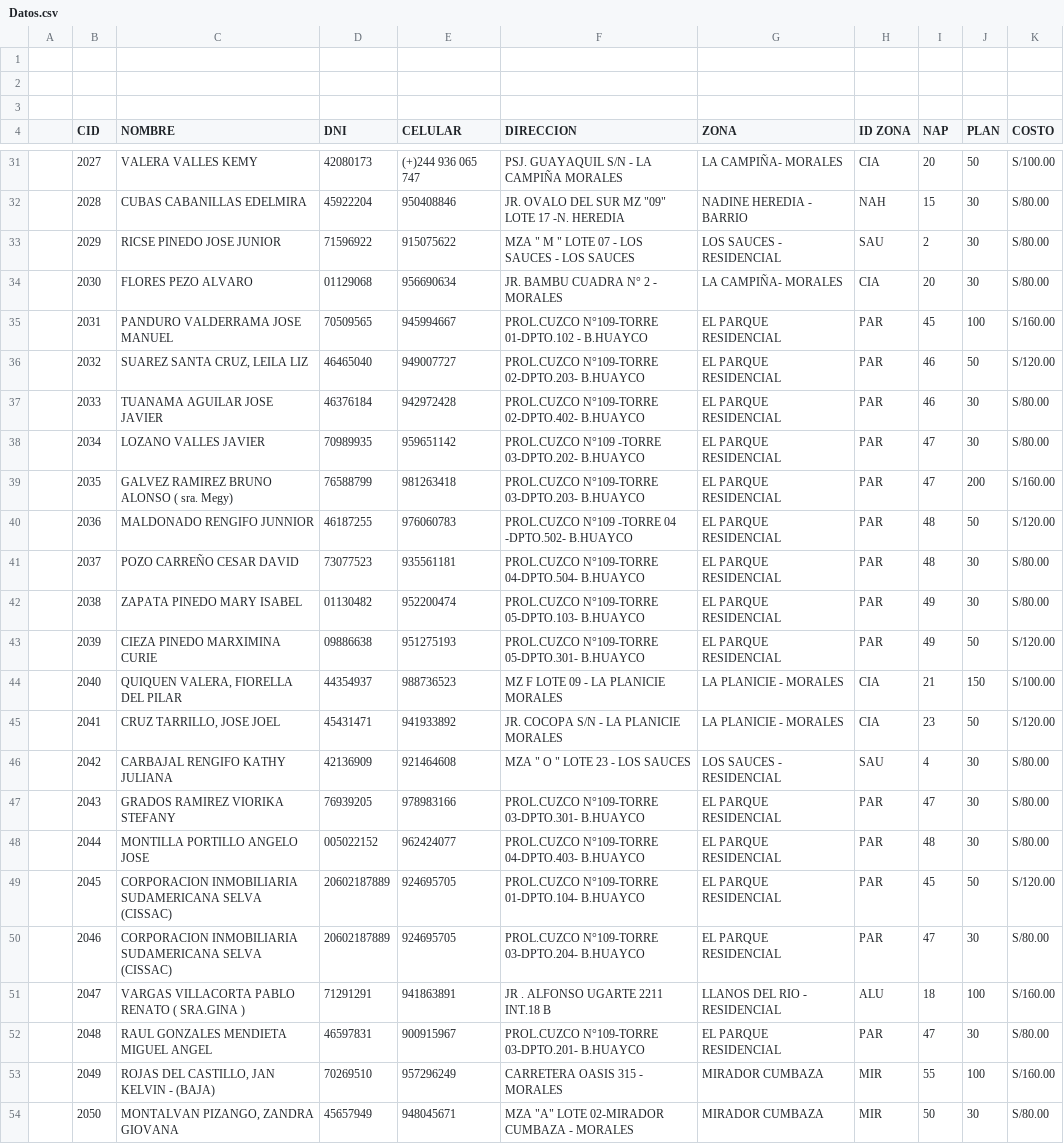
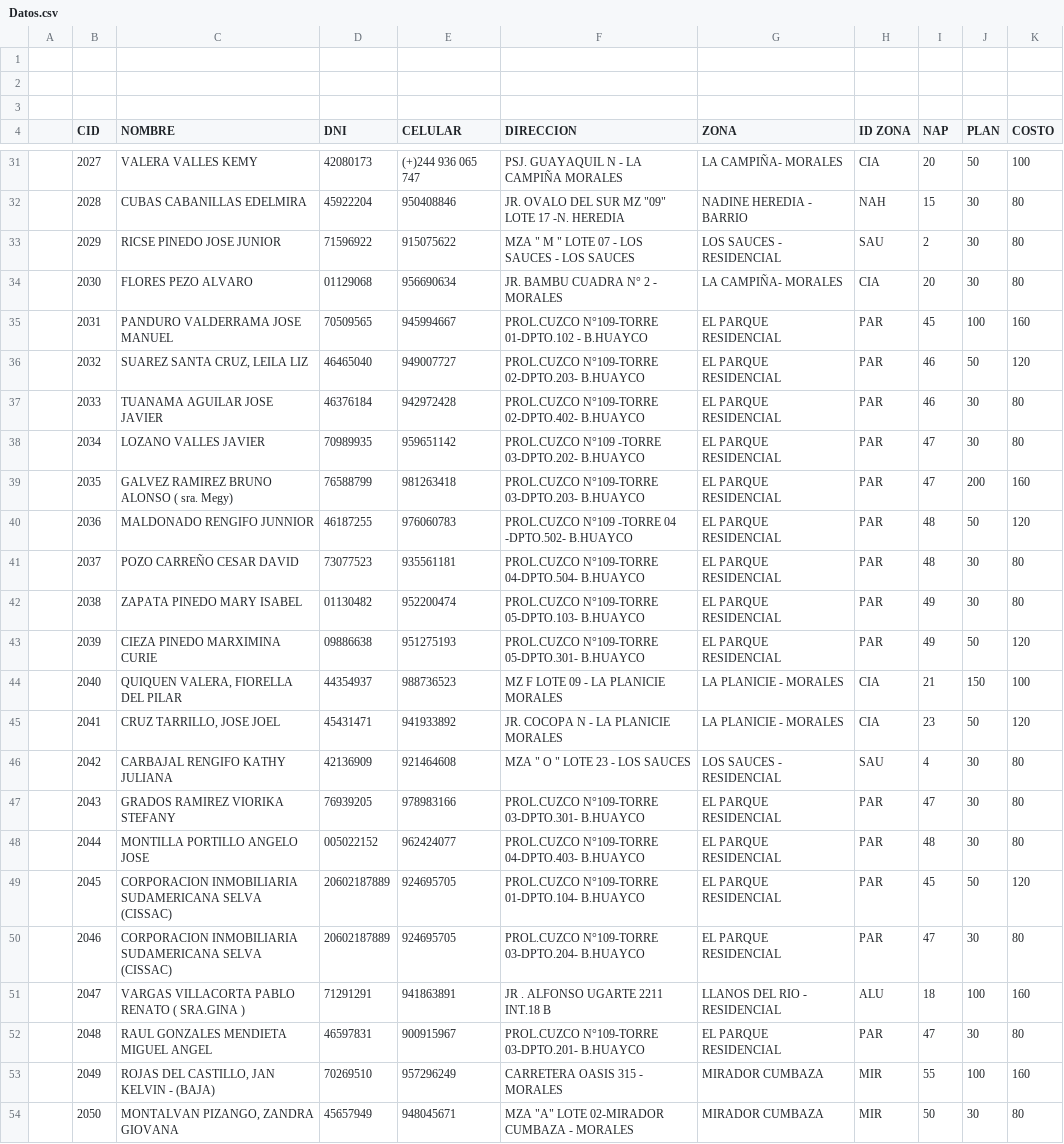
Before and after one commit to AnderSET/BIG-DATA, a CSV file: TC/Datos.csv, drawn as a sheet; only a part is shown, gaps mark what is left out; the diff covers the shown part only; the diff names each change by its address in the sheet, - before the commit and + after, or states it on an @@ line.

```diff
--- a/TC/Datos.csv
+++ b/TC/Datos.csv
-F31 (DIRECCION): PSJ. GUAYAQUIL S/N - LA CAMPIÑA MORALES
+F31 (DIRECCION): PSJ. GUAYAQUIL N - LA CAMPIÑA MORALES
-K31 (COSTO): S/100.00
+K31 (COSTO): 100
-K32:K34 (COSTO): S/80.00
+K32:K34 (COSTO): 80
-K35 (COSTO): S/160.00
+K35 (COSTO): 160
-K36 (COSTO): S/120.00
+K36 (COSTO): 120
-K37:K38 (COSTO): S/80.00
+K37:K38 (COSTO): 80
-K39 (COSTO): S/160.00
+K39 (COSTO): 160
-K40 (COSTO): S/120.00
+K40 (COSTO): 120
-K41:K42 (COSTO): S/80.00
+K41:K42 (COSTO): 80
-K43 (COSTO): S/120.00
+K43 (COSTO): 120
-K44 (COSTO): S/100.00
+K44 (COSTO): 100
-F45 (DIRECCION): JR. COCOPA S/N - LA PLANICIE MORALES
+F45 (DIRECCION): JR. COCOPA N - LA PLANICIE MORALES
-K45 (COSTO): S/120.00
+K45 (COSTO): 120
-K46:K48 (COSTO): S/80.00
+K46:K48 (COSTO): 80
-K49 (COSTO): S/120.00
+K49 (COSTO): 120
-K50 (COSTO): S/80.00
+K50 (COSTO): 80
-K51 (COSTO): S/160.00
+K51 (COSTO): 160
-K52 (COSTO): S/80.00
+K52 (COSTO): 80
-K53 (COSTO): S/160.00
+K53 (COSTO): 160
-K54 (COSTO): S/80.00
+K54 (COSTO): 80
```
Also changed, not shown: 117 edited cells elsewhere in this file, 1 other file.
